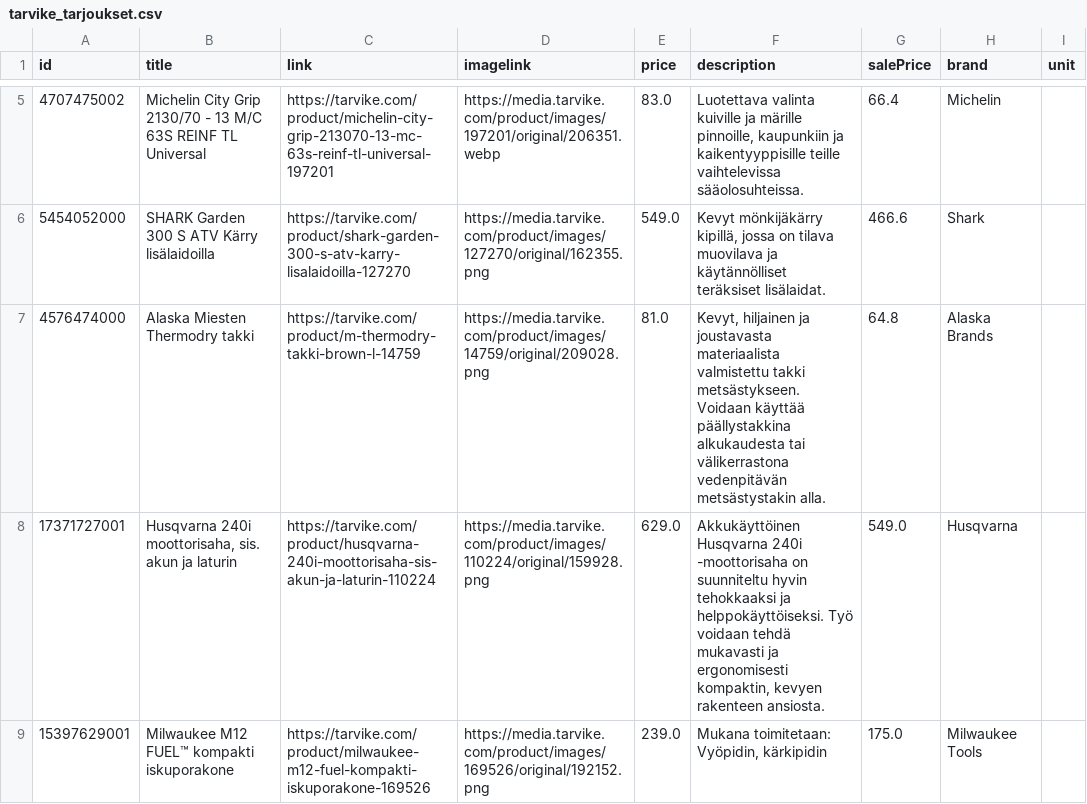
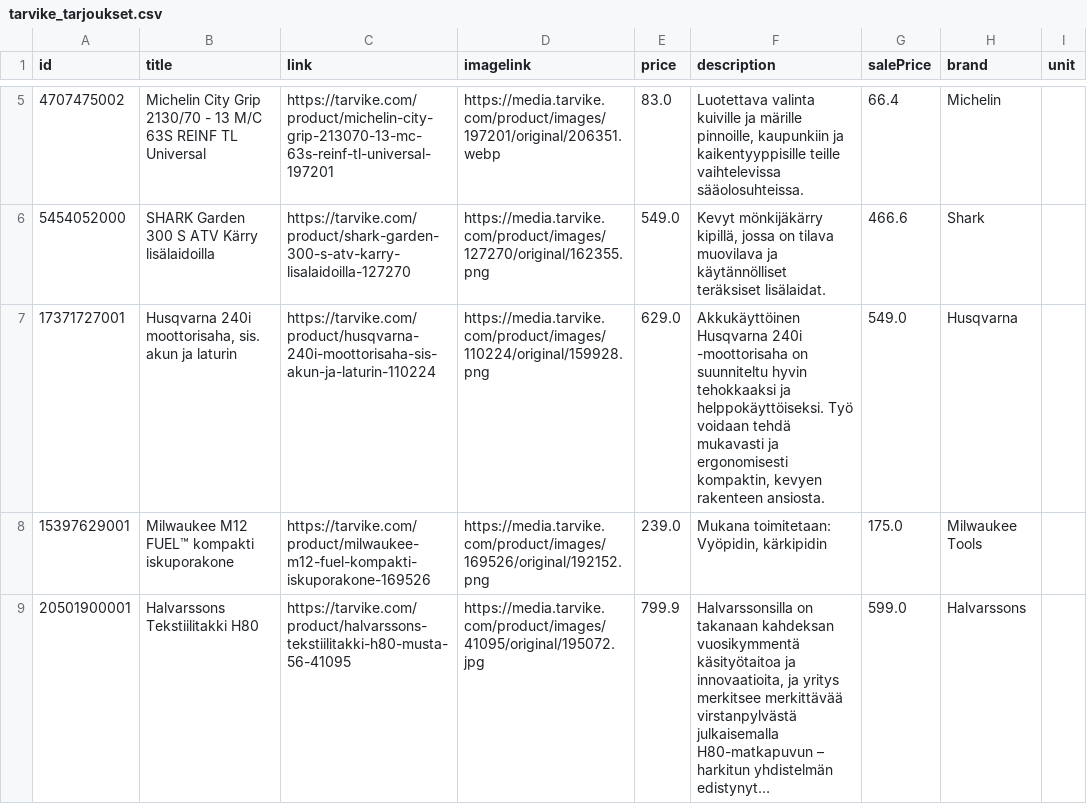
Before and after one commit to TarvikeTT/almadynamo, a CSV file: tarvike_tarjoukset.csv, drawn as a sheet; only a part is shown, gaps mark what is left out; the shorter side is filled out with more unchanged rows; long unchanged cells end in ….

```diff
--- a/tarvike_tarjoukset.csv
+++ b/tarvike_tarjoukset.csv
@@ -6,3 +6,2 @@ id,title,link,imagelink,price,description,salePrice,brand,unit
 5454052000,SHARK Garden 300 S ATV Kärry lisälaidoilla,https://tarvike.com/product/shark-garden-300-s-atv-karry-lisalaidoilla-127270,https://media.tarvike.com/product/images/127270/original/162355.png,549.0,"Kevyt mönkijäkärry kipillä, jossa on tilava muovilava ja käytännölliset teräksiset lisälaidat.",466.6,Shark,
-4576474000,Alaska Miesten Thermodry takki,https://tarvike.com/product/m-thermodry-takki-brown-l-14759,https://media.tarvike.com/product/images/14759/original/209028.png,81.0,"Kevyt, hiljainen ja joustavasta materiaalista valmistettu takki metsästykseen. Voidaan käyttää päällystakkina alkukaudesta tai välikerrastona vedenpitävän metsästystakin alla.",64.8,Alaska Brands,
 17371727001,"Husqvarna 240i moottorisaha, sis. akun ja laturin",https://tarvike.com/product/husqvarna-240i-moottorisaha-sis-akun-ja-laturin-110224,https://media.tarvike.com/product/images/110224/original/159928.png,629.0,"Akkukäyttöinen Husqvarna 240i -moottorisaha on suunniteltu hyvin tehokkaaksi ja helppokäyttöiseksi. Työ voidaan tehdä mukavasti ja ergonomisesti kompaktin, kevyen rakenteen ansiosta.",549.0,Husqvarna,
```
Also changed, not shown: tarvike_tarjoukset_ai.csv.
